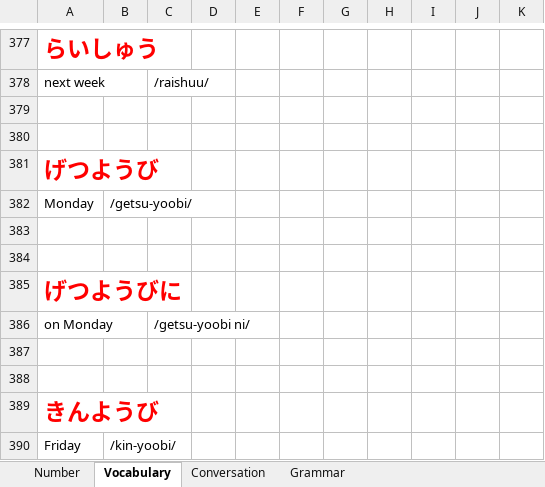
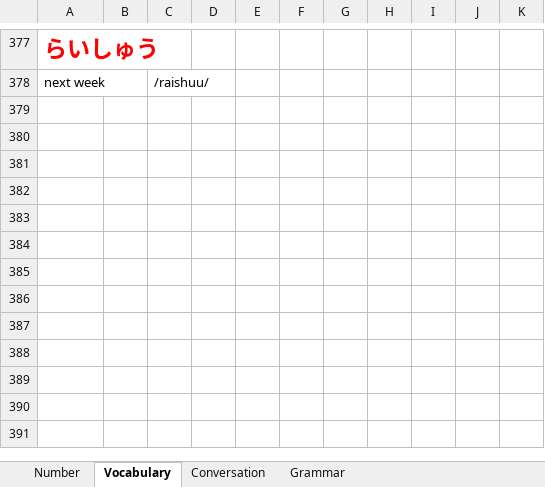
Before and after one commit to TienVNguyen/Japanese, an Excel workbook: Mango.xlsx, sheet Vocabulary, drawn as a sheet; only a part is shown, gaps mark what is left out; values as stored, in another font and other column widths than the file's, no borders; the diff names each change by its address in the sheet, - before the commit and + after, or states it on an @@ line.

```diff
--- a/Mango.xlsx (sheet Vocabulary)
+++ b/Mango.xlsx (sheet Vocabulary)
-row 379: (empty)
-row 380: (empty)
-row 381: げつようび
-row 382: Monday | /getsu-yoobi/
-row 383: (empty)
-row 384: (empty)
-row 385: げつようびに
-row 386: on Monday |  | /getsu-yoobi ni/
-row 387: (empty)
-row 388: (empty)
-row 389: きんようび
-row 390: Friday | /kin-yoobi/
```
Also changed, not shown: sheet Number, sheet Grammar.
